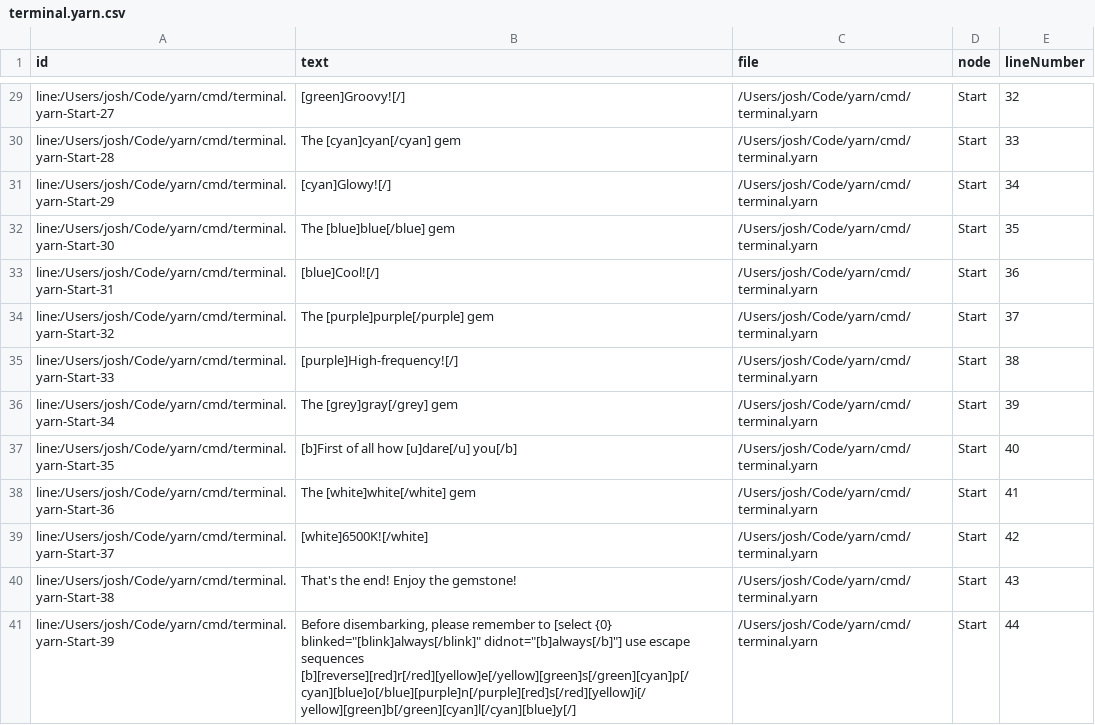
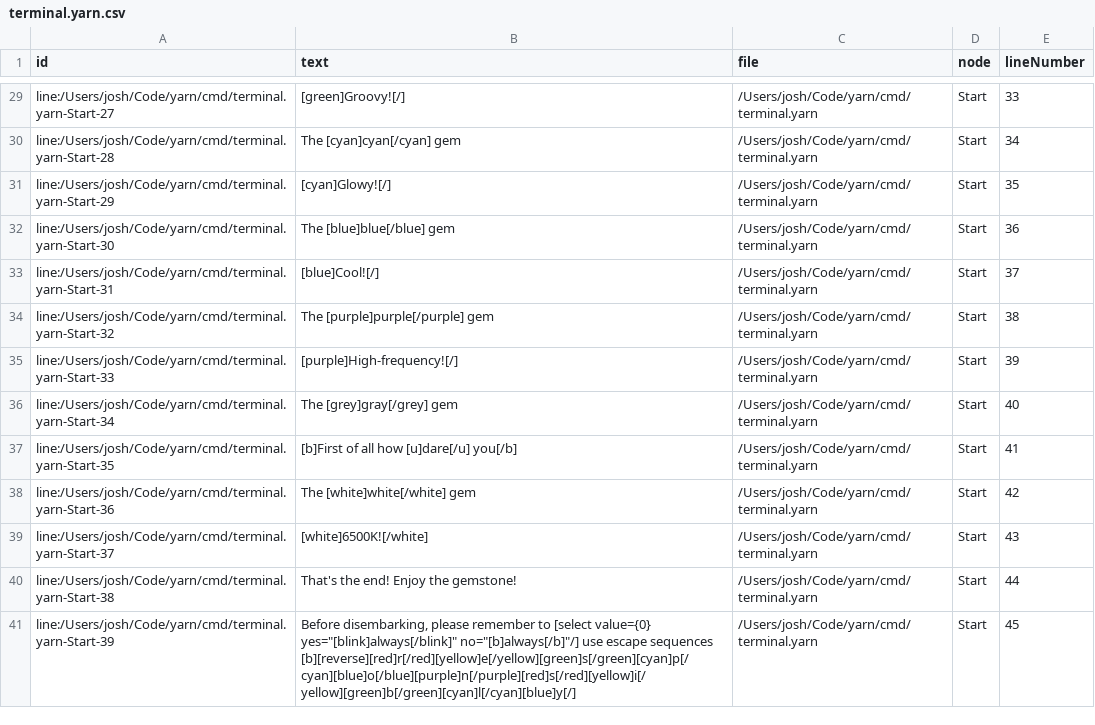
Before and after one commit to DrJosh9000/yarn, a CSV file: cmd/terminal.yarn.csv, drawn as a sheet; only a part is shown, gaps mark what is left out; the diff covers the shown part only; the diff names each change by its address in the sheet, - before the commit and + after, or states it on an @@ line.

Commit message:
Update to v2.0-style format functions
[select value={0} ... ] instead of [select "{0}" ... ]

```diff
--- a/cmd/terminal.yarn.csv
+++ b/cmd/terminal.yarn.csv
-E29 (lineNumber): 32
+E29 (lineNumber): 33
-E30 (lineNumber): 33
+E30 (lineNumber): 34
-E31 (lineNumber): 34
+E31 (lineNumber): 35
-E32 (lineNumber): 35
+E32 (lineNumber): 36
-E33 (lineNumber): 36
+E33 (lineNumber): 37
-E34 (lineNumber): 37
+E34 (lineNumber): 38
-E35 (lineNumber): 38
+E35 (lineNumber): 39
-E36 (lineNumber): 39
+E36 (lineNumber): 40
-E37 (lineNumber): 40
+E37 (lineNumber): 41
-E38 (lineNumber): 41
+E38 (lineNumber): 42
-E39 (lineNumber): 42
+E39 (lineNumber): 43
-E40 (lineNumber): 43
+E40 (lineNumber): 44
-B41 (text): …to [select {0} blinked="[blink]always[/blink]" didnot="[b]always[/b]"] use escape…
+B41 (text): …to [select value={0} yes="[blink]always[/blink]" no="[b]always[/b]"/] use escape…
-E41 (lineNumber): 44
+E41 (lineNumber): 45
```
Also changed, not shown: 27 edited cells elsewhere in this file, 8 other files.
